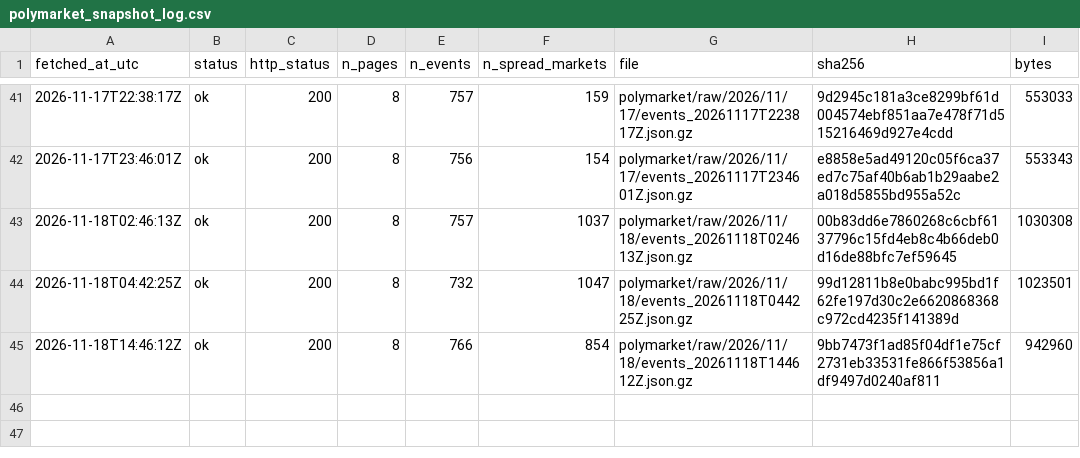
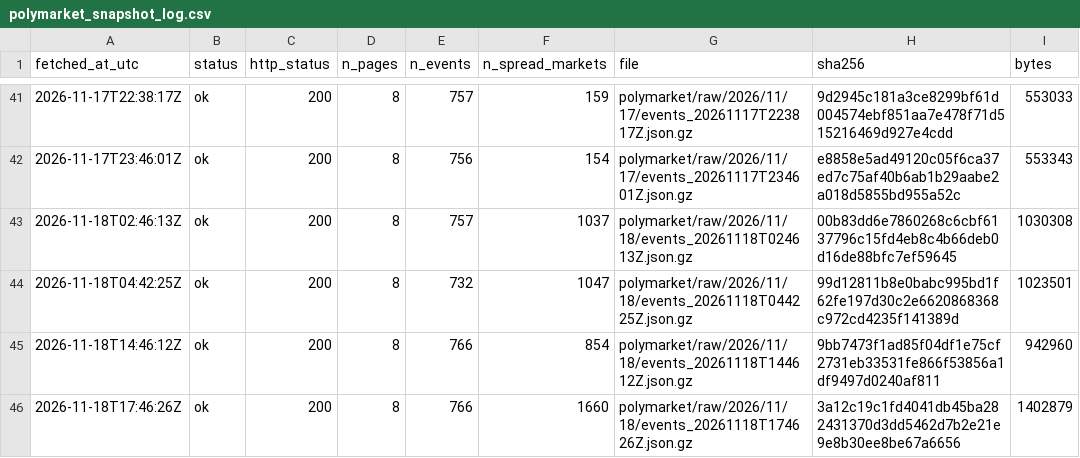
Before and after one commit to ohektner/shac-sb-index, a CSV file: data/status/polymarket_snapshot_log.csv, drawn as a sheet; only a part is shown, gaps mark what is left out.

```diff
--- a/data/status/polymarket_snapshot_log.csv
+++ b/data/status/polymarket_snapshot_log.csv
@@ -45 +45,2 @@ fetched_at_utc,status,http_status,n_pages,n_events,n_spread_markets,file,sha256,
 2026-11-18T14:46:12Z,ok,200,8,766,854,polymarket/raw/2026/11/18/events_20261118T144612Z.json.gz,9bb7473f1ad85f04df1e75cf2731eb33531fe866f53856a1df9497d0240af811,942960
+2026-11-18T17:46:26Z,ok,200,8,766,1660,polymarket/raw/2026/11/18/events_20261118T174626Z.json.gz,3a12c19c1fd4041db45ba282431370d3dd5462d7b2e21e9e8b30ee8be67a6656,1402879
```
